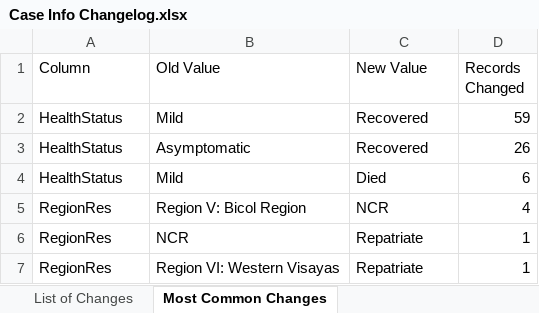
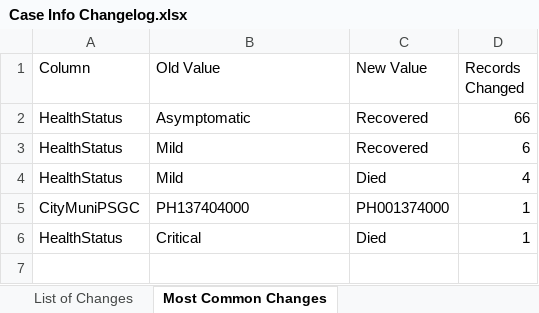
Before and after one commit to RickBahague/DOHDataDrop, an Excel workbook: Case Info Changelog.xlsx, sheet Most Common Changes, drawn as a sheet; values as stored, in another font and other column widths than the file's, no borders; charts and pictures not drawn; removed rows and columns are numbered as before the commit, all else as after; the diff names each change by its address in the sheet, - before the commit and + after, or states it on an @@ line.

```diff
--- a/Case Info Changelog.xlsx (sheet Most Common Changes)
+++ b/Case Info Changelog.xlsx (sheet Most Common Changes)
-row 2: HealthStatus | Mild | Recovered | 59
-D2 (Records Changed): 26
+D2 (Records Changed): 66
-C3 (New Value): Died
+C3 (New Value): Recovered
-row 5: RegionRes | Region V: Bicol Region | NCR | 4
-row 6: RegionRes | NCR | Repatriate | 1
-row 7: RegionRes | Region VI: Western Visayas | Repatriate | 1
+row 4: HealthStatus | Mild | Died | 4
+row 5: CityMuniPSGC | PH137404000 | PH001374000 | 1
+row 6: HealthStatus | Critical | Died | 1
```
Also changed, not shown: sheet List of Changes, 5 other files.
